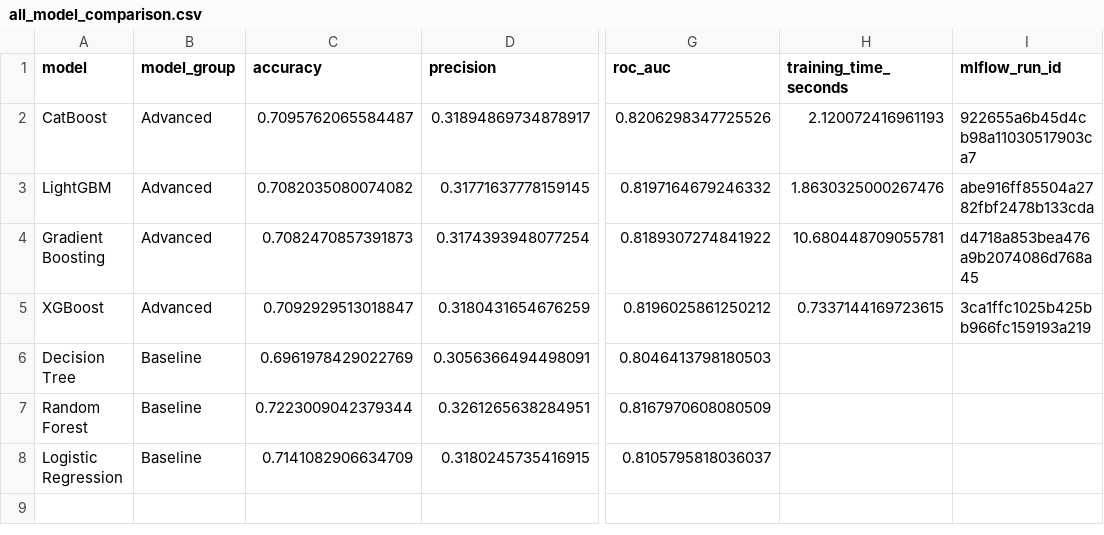
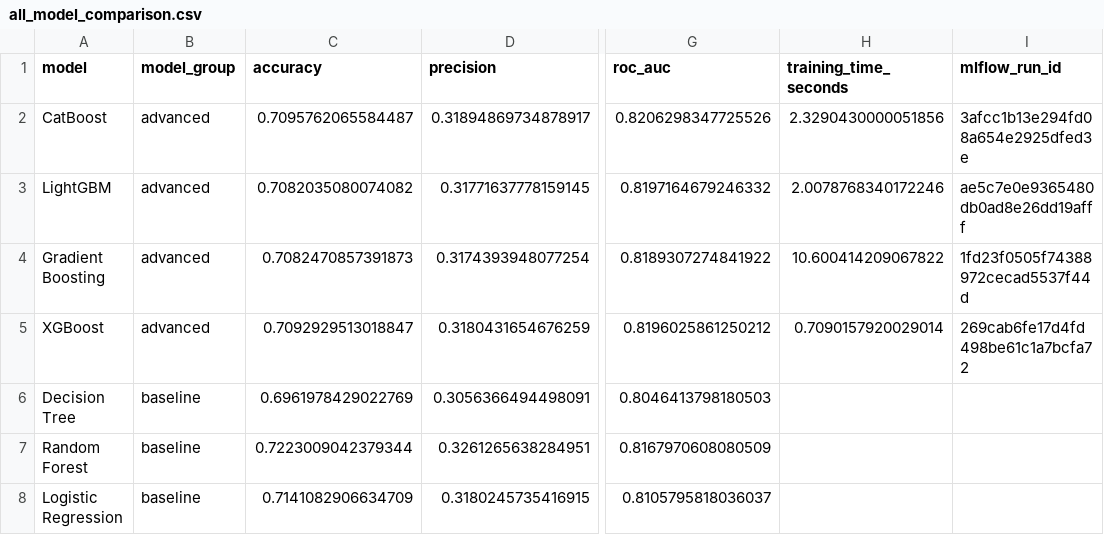
Before and after one commit to Balavardhanreddy5872/diabetes-risk-prediction-mlops, a CSV file: reports/all_model_comparison.csv, drawn as a sheet; only a part is shown, gaps mark what is left out; the diff names each change by its address in the sheet, - before the commit and + after, or states it on an @@ line.

```diff
--- a/reports/all_model_comparison.csv
+++ b/reports/all_model_comparison.csv
-B2:B5 (model_group): Advanced
+B2:B5 (model_group): advanced
-H2 (training_time_seconds): 2.120072416961193
+H2 (training_time_seconds): 2.3290430000051856
-I2 (mlflow_run_id): 922655a6b45d4cb98a11030517903ca7
+I2 (mlflow_run_id): 3afcc1b13e294fd08a654e2925dfed3e
-H3 (training_time_seconds): 1.8630325000267476
+H3 (training_time_seconds): 2.0078768340172246
-I3 (mlflow_run_id): abe916ff85504a2782fbf2478b133cda
+I3 (mlflow_run_id): ae5c7e0e9365480db0ad8e26dd19afff
-H4 (training_time_seconds): 10.680448709055781
+H4 (training_time_seconds): 10.600414209067822
-I4 (mlflow_run_id): d4718a853bea476a9b2074086d768a45
+I4 (mlflow_run_id): 1fd23f0505f74388972cecad5537f44d
-H5 (training_time_seconds): 0.7337144169723615
+H5 (training_time_seconds): 0.7090157920029014
-I5 (mlflow_run_id): 3ca1ffc1025b425bb966fc159193a219
+I5 (mlflow_run_id): 269cab6fe17d4fd498be61c1a7bcfa72
-B6:B8 (model_group): Baseline
+B6:B8 (model_group): baseline
```
Also changed, not shown: reports/advanced_model_results.csv, 15 other files.
